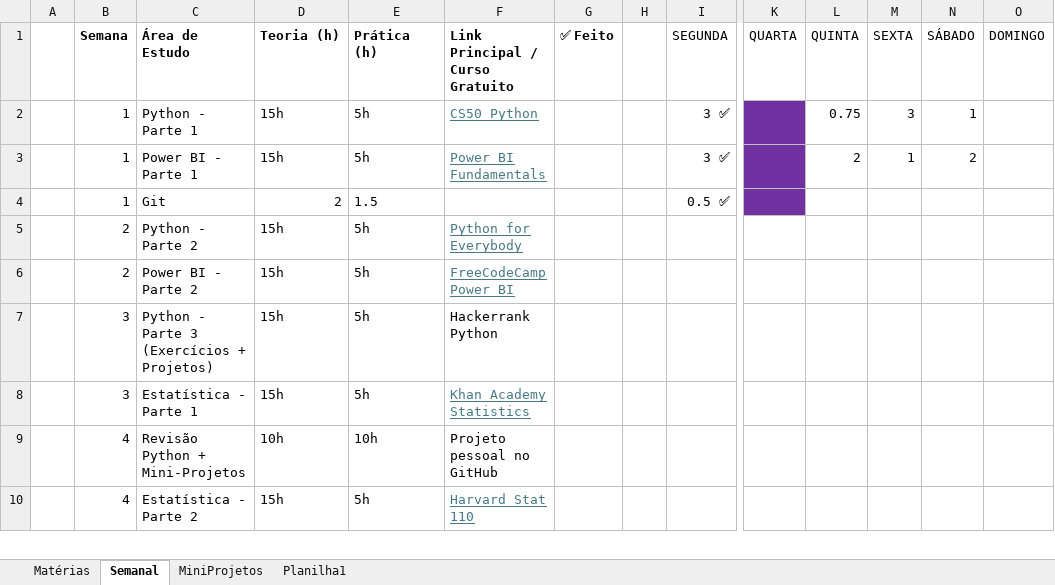
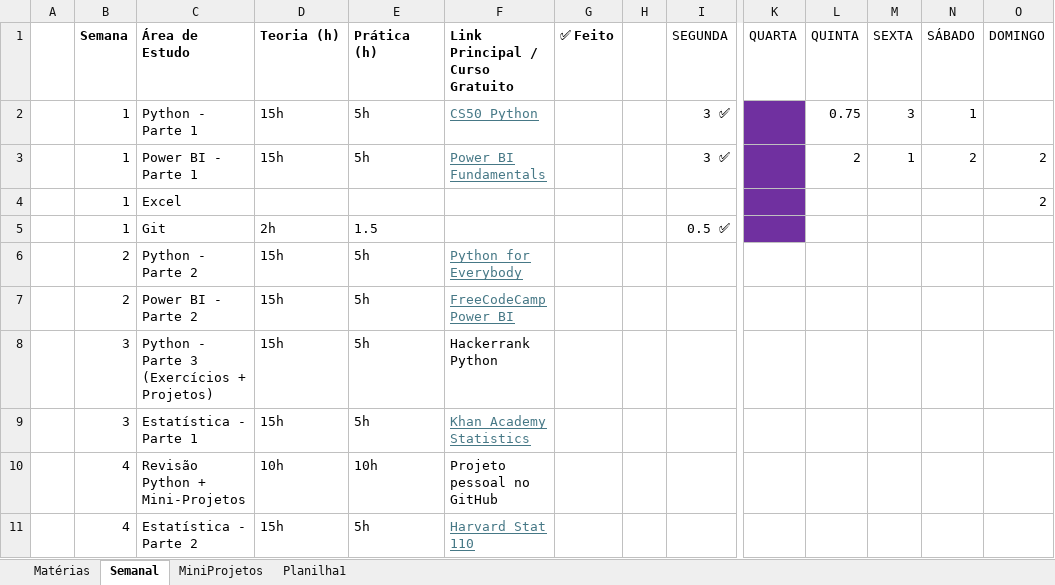
Before and after one commit to rafaelborto/Data-Sci2025, an Excel workbook: Formação Ciência de Dados.xlsx, sheet Semanal, drawn as a sheet; only a part is shown, gaps mark what is left out; values as stored, in another font and other column widths than the file's, no borders; addresses are those after the commit; rows hold the shown columns only; the diff names each change by its address in the sheet, - before the commit and + after, or states it on an @@ line.

Commit message:
update

```diff
--- a/Formação Ciência de Dados.xlsx (sheet Semanal)
+++ b/Formação Ciência de Dados.xlsx (sheet Semanal)
-O3 (DOMINGO): (empty)
+O3 (DOMINGO): 2
+row 4:  | 1 | Excel |  |  |  |  |  |  |  |  |  |  | 2
-D5 (Teoria (h)): 2
+D5 (Teoria (h)): 2h
```
